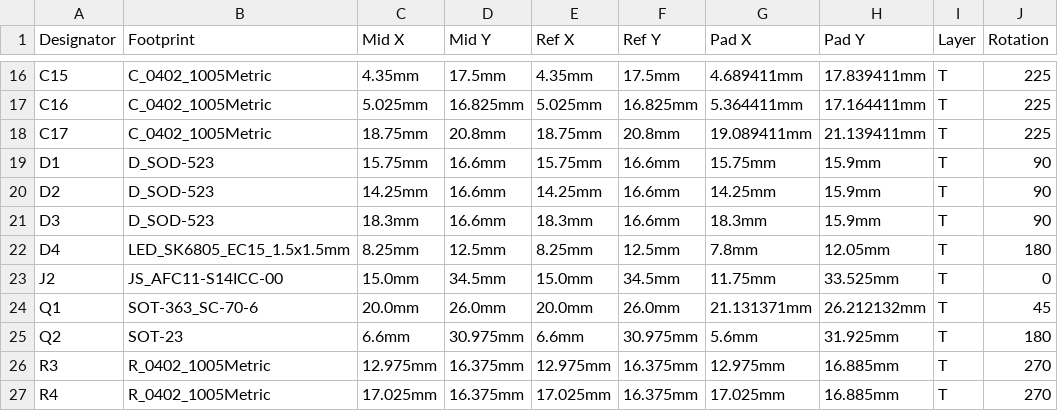
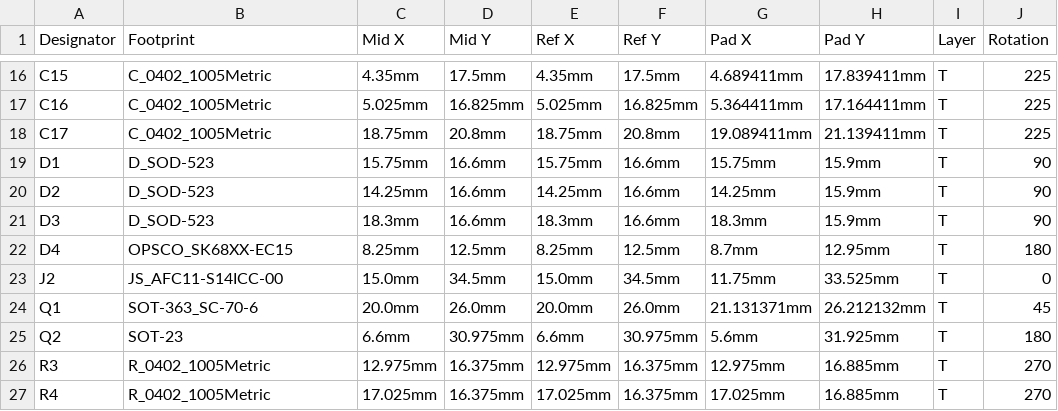
Before and after one commit to xingrz/DeerMon-PCB, a CSV file: DeerMon_POS.csv, drawn as a sheet; only a part is shown, gaps mark what is left out; the diff names each change by its address in the sheet, - before the commit and + after, or states it on an @@ line.

```diff
--- a/DeerMon_POS.csv
+++ b/DeerMon_POS.csv
-B22 (Footprint): LED_SK6805_EC15_1.5x1.5mm
+B22 (Footprint): OPSCO_SK68XX-EC15
-G22 (Pad X): 7.8mm
+G22 (Pad X): 8.7mm
-H22 (Pad Y): 12.05mm
+H22 (Pad Y): 12.95mm
```
Also changed, not shown: DeerMon_BOM.csv, 16 other files.
